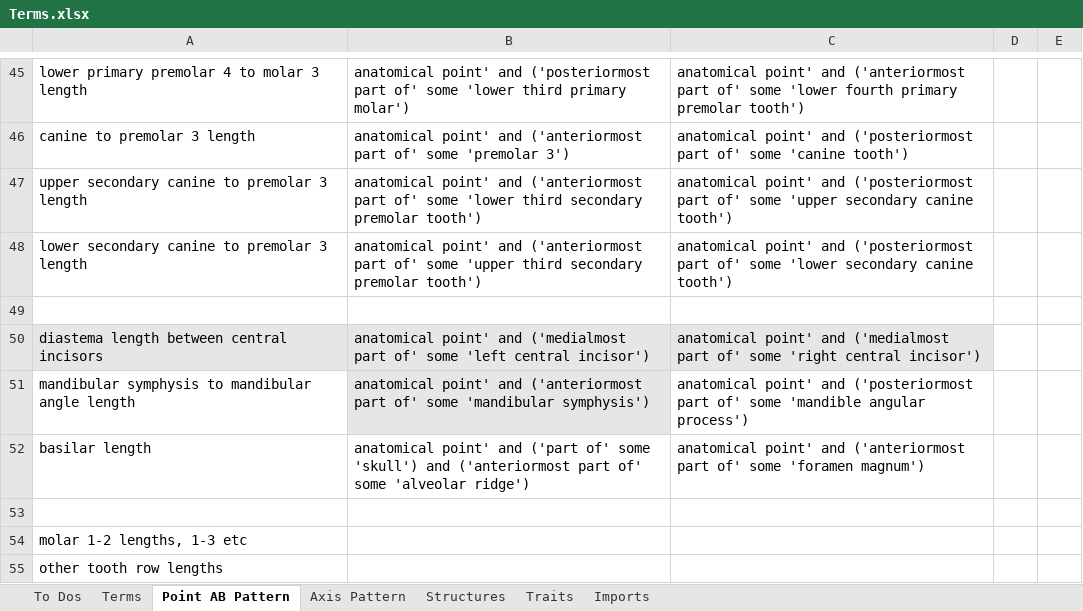
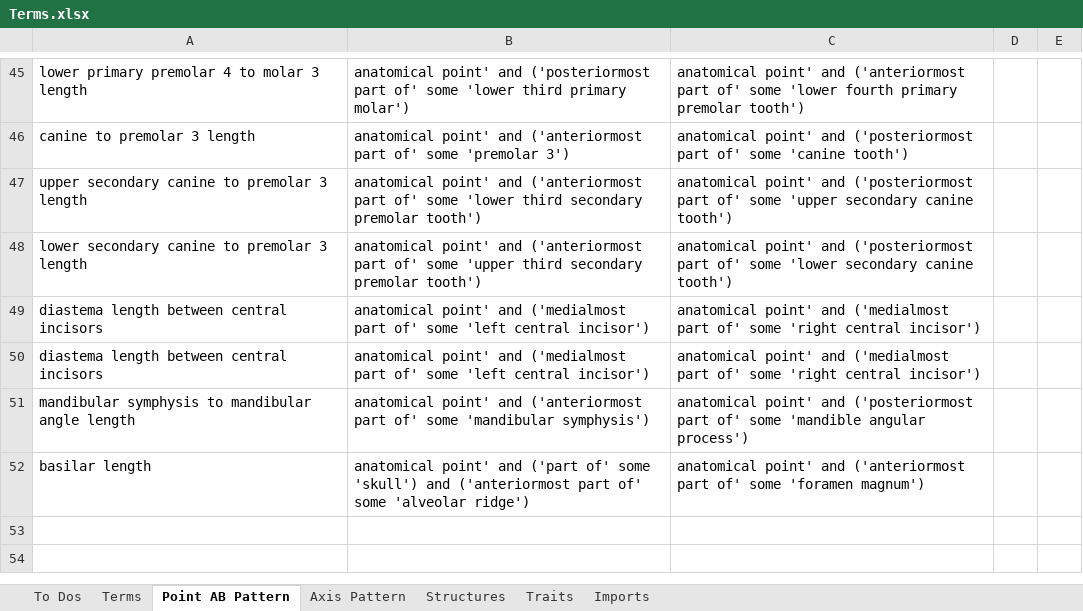
Before and after one commit to futres/fovt, an Excel workbook: Terms.xlsx, sheet Point AB Pattern, drawn as a sheet; only a part is shown, gaps mark what is left out; values as stored, in another font and other column widths than the file's, no borders; removed rows and columns are numbered as before the commit, all else as after; the diff names each change by its address in the sheet, - before the commit and + after, or states it on an @@ line.

```diff
--- a/Terms.xlsx (sheet Point AB Pattern)
+++ b/Terms.xlsx (sheet Point AB Pattern)
-row 49: (empty)
+row 49: diastema length between central incisors | anatomical point' and ('medialmost part of' some 'left central incisor') | anatomical point' and ('medialmost part of' some 'right central incisor')
-A50:C50 fill: #E7E6E6
+A50:C50 fill: none
-B51 fill: #E7E6E6
+B51 fill: none
-row 53: (empty)
-row 54: molar 1-2 lengths, 1-3 etc
-row 55: other tooth row lengths
```
Also changed, not shown: sheet Axis Pattern, sheet Terms.
